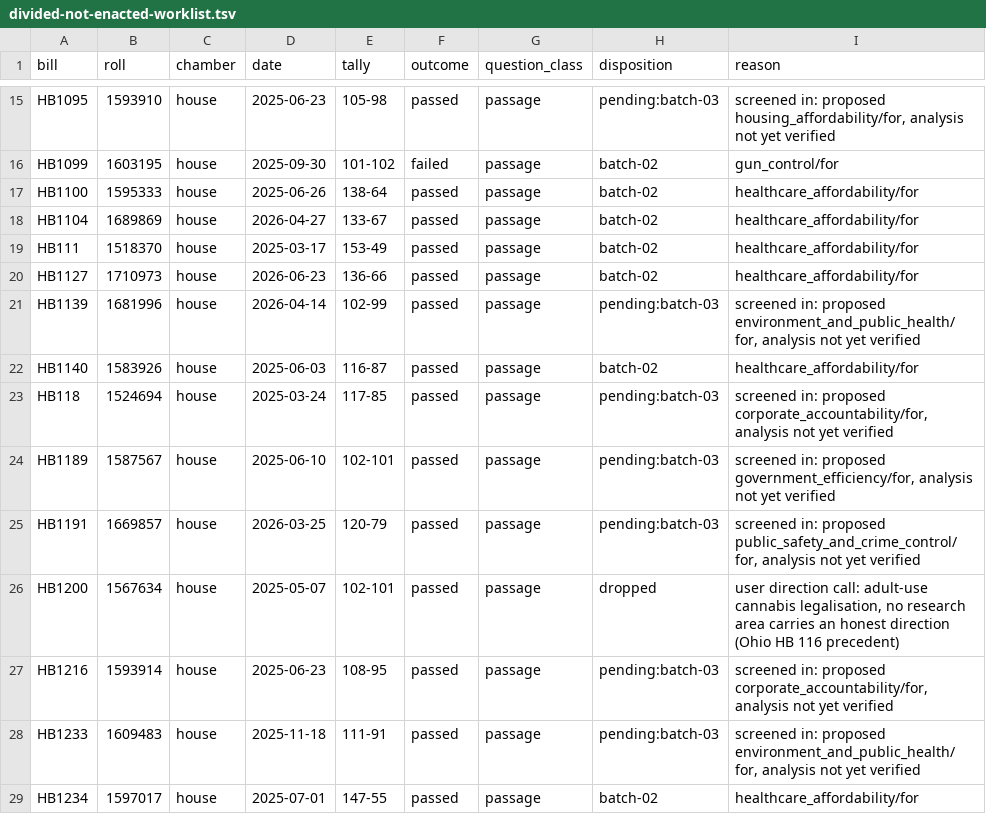
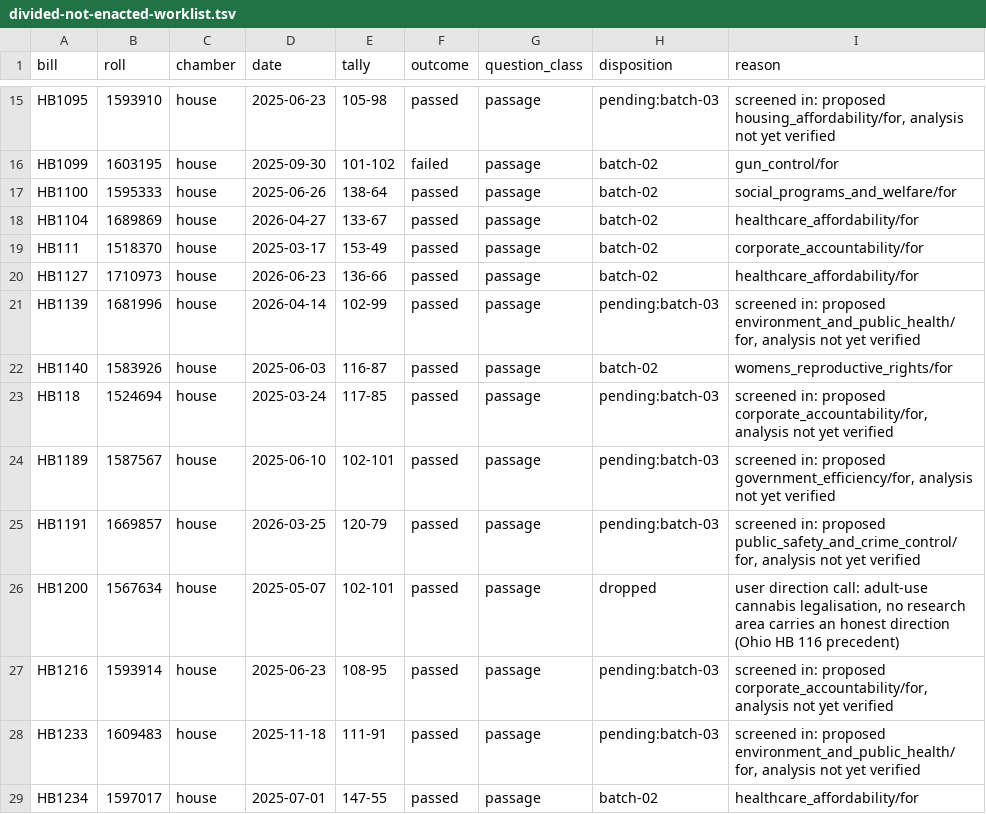
Before and after one commit to shu1513/voteapp, a TSV file: backend/evidence/rollcall/legiscan-pa-2192/survey/divided-not-enacted-worklist.tsv, drawn as a sheet; only a part is shown, gaps mark what is left out.

```diff
--- a/backend/evidence/rollcall/legiscan-pa-2192/survey/divided-not-enacted-worklist.tsv
+++ b/backend/evidence/rollcall/legiscan-pa-2192/survey/divided-not-enacted-worklist.tsv
@@ -16,8 +16,8 @@ HB1095	1593910	house	2025-06-23	105-98	passed	passage	pending:batch-03	screened
 HB1099	1603195	house	2025-09-30	101-102	failed	passage	batch-02	gun_control/for
-HB1100	1595333	house	2025-06-26	138-64	passed	passage	batch-02	healthcare_affordability/for
+HB1100	1595333	house	2025-06-26	138-64	passed	passage	batch-02	social_programs_and_welfare/for
 HB1104	1689869	house	2026-04-27	133-67	passed	passage	batch-02	healthcare_affordability/for
-HB111	1518370	house	2025-03-17	153-49	passed	passage	batch-02	healthcare_affordability/for
+HB111	1518370	house	2025-03-17	153-49	passed	passage	batch-02	corporate_accountability/for
 HB1127	1710973	house	2026-06-23	136-66	passed	passage	batch-02	healthcare_affordability/for
 HB1139	1681996	house	2026-04-14	102-99	passed	passage	pending:batch-03	screened in: proposed environment_and_public_health/for, analysis not yet verified
-HB1140	1583926	house	2025-06-03	116-87	passed	passage	batch-02	healthcare_affordability/for
+HB1140	1583926	house	2025-06-03	116-87	passed	passage	batch-02	womens_reproductive_rights/for
 HB118	1524694	house	2025-03-24	117-85	passed	passage	pending:batch-03	screened in: proposed corporate_accountability/for, analysis not yet verified
```
Also changed, not shown: 4 other files.
